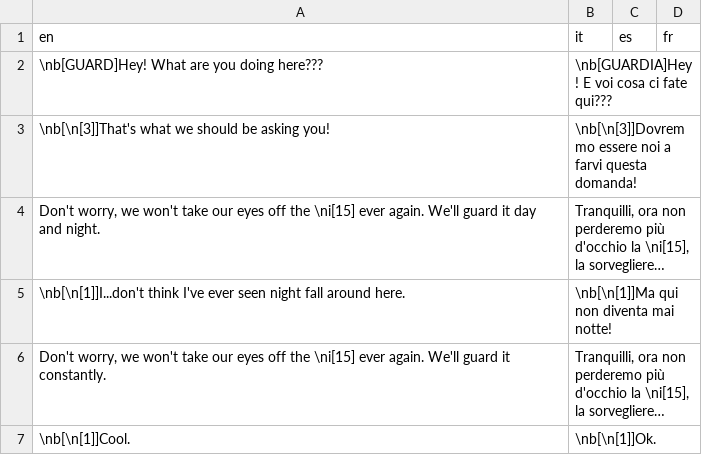
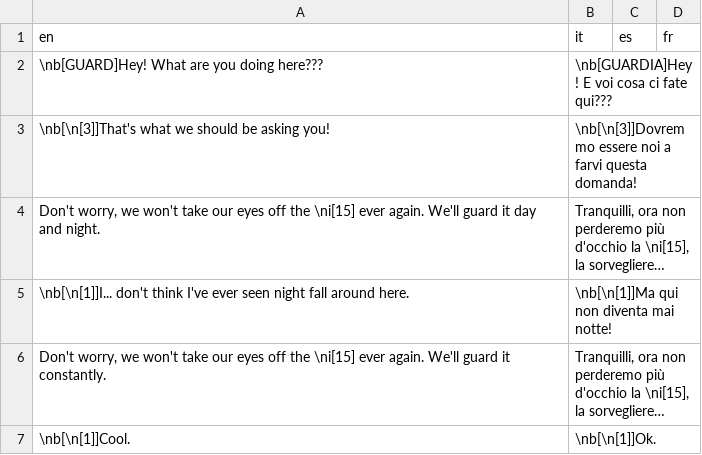
Before and after one commit to stesproject/Locale-oh2, a CSV file: map26.csv, drawn as a sheet; long unchanged cells end in …; the diff names each change by its address in the sheet, - before the commit and + after, or states it on an @@ line.

```diff
--- a/map26.csv
+++ b/map26.csv
-A5 (en): \nb[\n[1]]I...don't think I've…
+A5 (en): \nb[\n[1]]I... don't think I've…
```
Also changed, not shown: map113.csv, map16.csv, 1 other file.
